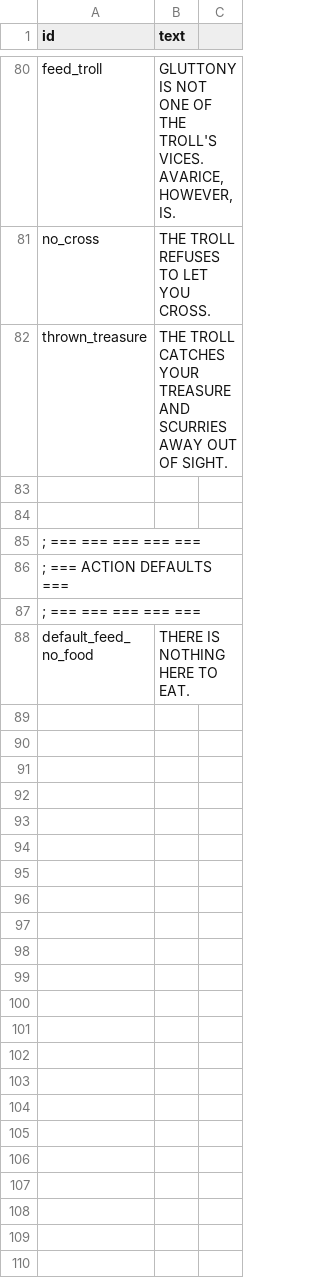
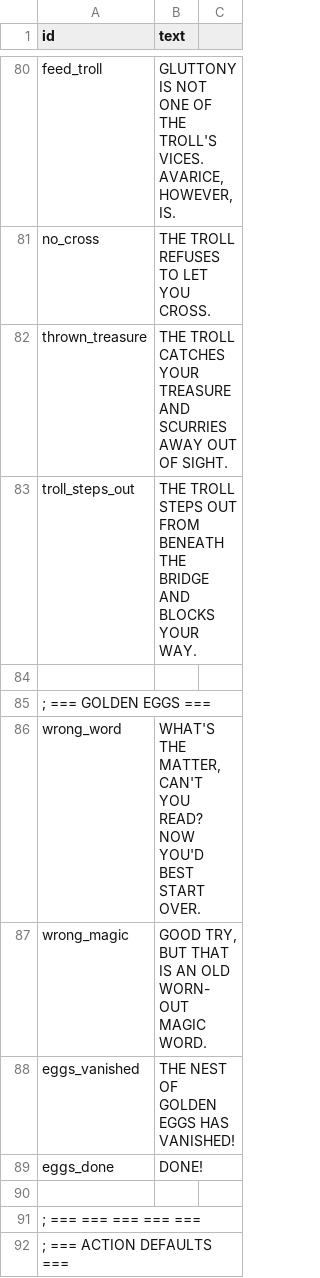
Before and after one commit to ICTSoEasy/text-based-adventure-game, a CSV file: messages.csv, drawn as a sheet; only a part is shown, gaps mark what is left out; the shorter side is filled out with more unchanged rows.

```diff
--- a/messages.csv
+++ b/messages.csv
@@ -82,3 +82,9 @@ no_cross,THE TROLL REFUSES TO LET YOU CROSS.
 thrown_treasure,THE TROLL CATCHES YOUR TREASURE AND SCURRIES AWAY OUT OF SIGHT.
+troll_steps_out,THE TROLL STEPS OUT FROM BENEATH THE BRIDGE AND BLOCKS YOUR WAY.
 
+; === GOLDEN EGGS ===
+wrong_word,"WHAT'S THE MATTER, CAN'T YOU READ?  NOW YOU'D BEST START OVER."
+wrong_magic,"GOOD TRY, BUT THAT IS AN OLD WORN-OUT MAGIC WORD."
+eggs_vanished,"THE NEST OF GOLDEN EGGS HAS VANISHED!"
+eggs_done,"DONE!"
 
```
Also changed, not shown: 8 other files.
